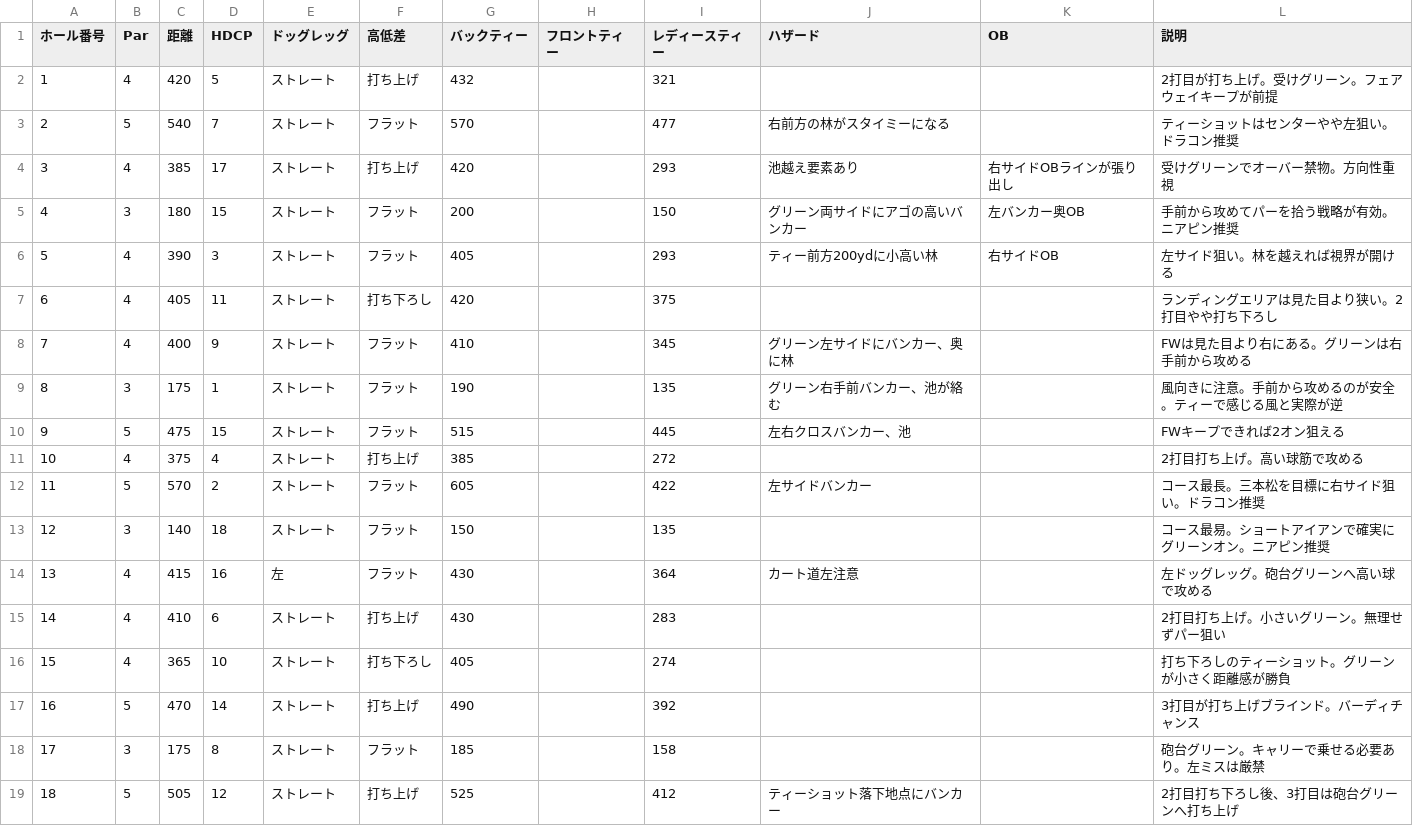
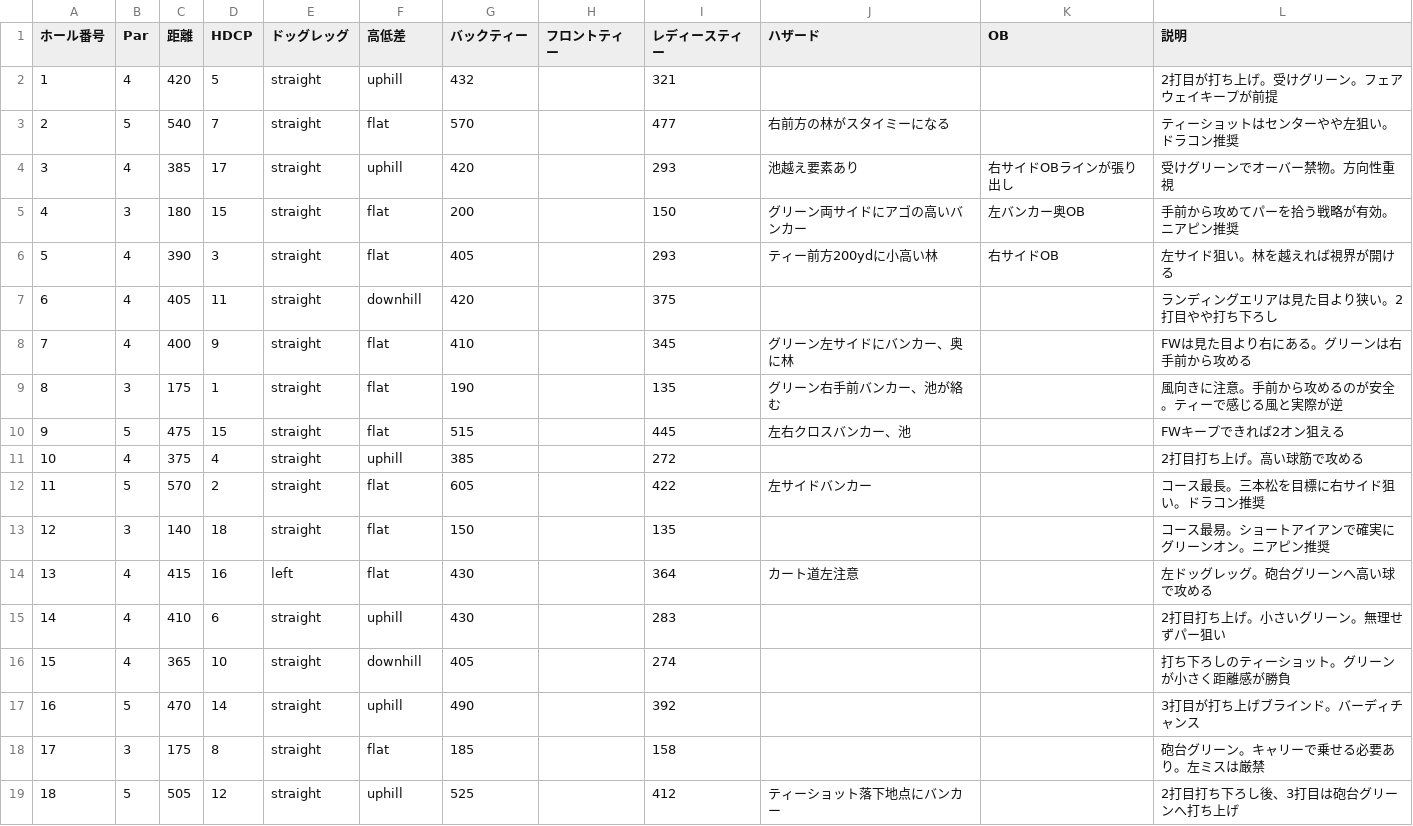
Before and after one commit to dobocreate/golf-assistant, a CSV file: public/courses/ube72-ajisu/holes.csv, drawn as a sheet.

```diff
--- a/public/courses/ube72-ajisu/holes.csv
+++ b/public/courses/ube72-ajisu/holes.csv
@@ -1,19 +1,19 @@
 ホール番号,Par,距離,HDCP,ドッグレッグ,高低差,バックティー,フロントティー,レディースティー,ハザード,OB,説明
-1,4,420,5,ストレート,打ち上げ,432,,321,,,2打目が打ち上げ。受けグリーン。フェアウェイキープが前提
-2,5,540,7,ストレート,フラット,570,,477,右前方の林がスタイミーになる,,ティーショットはセンターやや左狙い。ドラコン推奨
-3,4,385,17,ストレート,打ち上げ,420,,293,池越え要素あり,右サイドOBラインが張り出し,受けグリーンでオーバー禁物。方向性重視
-4,3,180,15,ストレート,フラット,200,,150,"グリーン両サイドにアゴの高いバンカー",左バンカー奥OB,手前から攻めてパーを拾う戦略が有効。ニアピン推奨
-5,4,390,3,ストレート,フラット,405,,293,ティー前方200ydに小高い林,右サイドOB,左サイド狙い。林を越えれば視界が開ける
-6,4,405,11,ストレート,打ち下ろし,420,,375,,,ランディングエリアは見た目より狭い。2打目やや打ち下ろし
-7,4,400,9,ストレート,フラット,410,,345,"グリーン左サイドにバンカー、奥に林",,FWは見た目より右にある。グリーンは右手前から攻める
-8,3,175,1,ストレート,フラット,190,,135,"グリーン右手前バンカー、池が絡む",,風向きに注意。手前から攻めるのが安全。ティーで感じる風と実際が逆
-9,5,475,15,ストレート,フラット,515,,445,"左右クロスバンカー、池",,FWキープできれば2オン狙える
-10,4,375,4,ストレート,打ち上げ,385,,272,,,2打目打ち上げ。高い球筋で攻める
-11,5,570,2,ストレート,フラット,605,,422,左サイドバンカー,,コース最長。三本松を目標に右サイド狙い。ドラコン推奨
-12,3,140,18,ストレート,フラット,150,,135,,,コース最易。ショートアイアンで確実にグリーンオン。ニアピン推奨
-13,4,415,16,左,フラット,430,,364,カート道左注意,,左ドッグレッグ。砲台グリーンへ高い球で攻める
-14,4,410,6,ストレート,打ち上げ,430,,283,,,2打目打ち上げ。小さいグリーン。無理せずパー狙い
-15,4,365,10,ストレート,打ち下ろし,405,,274,,,打ち下ろしのティーショット。グリーンが小さく距離感が勝負
-16,5,470,14,ストレート,打ち上げ,490,,392,,,3打目が打ち上げブラインド。バーディチャンス
-17,3,175,8,ストレート,フラット,185,,158,,,砲台グリーン。キャリーで乗せる必要あり。左ミスは厳禁
-18,5,505,12,ストレート,打ち上げ,525,,412,ティーショット落下地点にバンカー,,2打目打ち下ろし後、3打目は砲台グリーンへ打ち上げ
+1,4,420,5,straight,uphill,432,,321,,,2打目が打ち上げ。受けグリーン。フェアウェイキープが前提
+2,5,540,7,straight,flat,570,,477,右前方の林がスタイミーになる,,ティーショットはセンターやや左狙い。ドラコン推奨
+3,4,385,17,straight,uphill,420,,293,池越え要素あり,右サイドOBラインが張り出し,受けグリーンでオーバー禁物。方向性重視
+4,3,180,15,straight,flat,200,,150,グリーン両サイドにアゴの高いバンカー,左バンカー奥OB,手前から攻めてパーを拾う戦略が有効。ニアピン推奨
+5,4,390,3,straight,flat,405,,293,ティー前方200ydに小高い林,右サイドOB,左サイド狙い。林を越えれば視界が開ける
+6,4,405,11,straight,downhill,420,,375,,,ランディングエリアは見た目より狭い。2打目やや打ち下ろし
+7,4,400,9,straight,flat,410,,345,グリーン左サイドにバンカー、奥に林,,FWは見た目より右にある。グリーンは右手前から攻める
+8,3,175,1,straight,flat,190,,135,グリーン右手前バンカー、池が絡む,,風向きに注意。手前から攻めるのが安全。ティーで感じる風と実際が逆
+9,5,475,15,straight,flat,515,,445,左右クロスバンカー、池,,FWキープできれば2オン狙える
+10,4,375,4,straight,uphill,385,,272,,,2打目打ち上げ。高い球筋で攻める
+11,5,570,2,straight,flat,605,,422,左サイドバンカー,,コース最長。三本松を目標に右サイド狙い。ドラコン推奨
+12,3,140,18,straight,flat,150,,135,,,コース最易。ショートアイアンで確実にグリーンオン。ニアピン推奨
+13,4,415,16,left,flat,430,,364,カート道左注意,,左ドッグレッグ。砲台グリーンへ高い球で攻める
+14,4,410,6,straight,uphill,430,,283,,,2打目打ち上げ。小さいグリーン。無理せずパー狙い
+15,4,365,10,straight,downhill,405,,274,,,打ち下ろしのティーショット。グリーンが小さく距離感が勝負
+16,5,470,14,straight,uphill,490,,392,,,3打目が打ち上げブラインド。バーディチャンス
+17,3,175,8,straight,flat,185,,158,,,砲台グリーン。キャリーで乗せる必要あり。左ミスは厳禁
+18,5,505,12,straight,uphill,525,,412,ティーショット落下地点にバンカー,,2打目打ち下ろし後、3打目は砲台グリーンへ打ち上げ
```
Also changed, not shown: public/courses/aki-cc/holes.csv, public/courses/ube72-mannenike-west/holes.csv, 1 other file.
